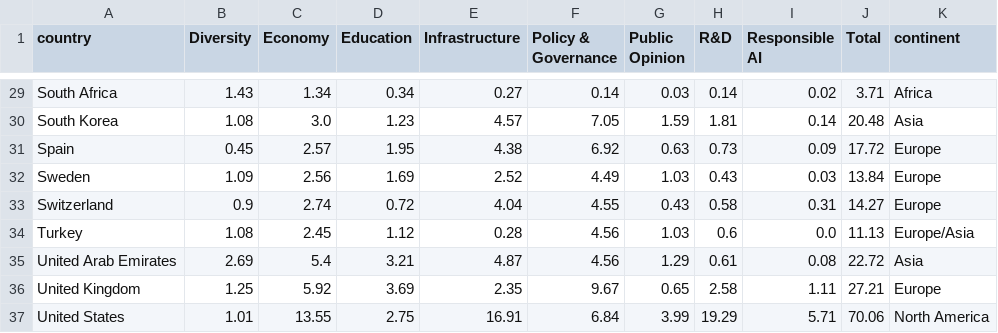
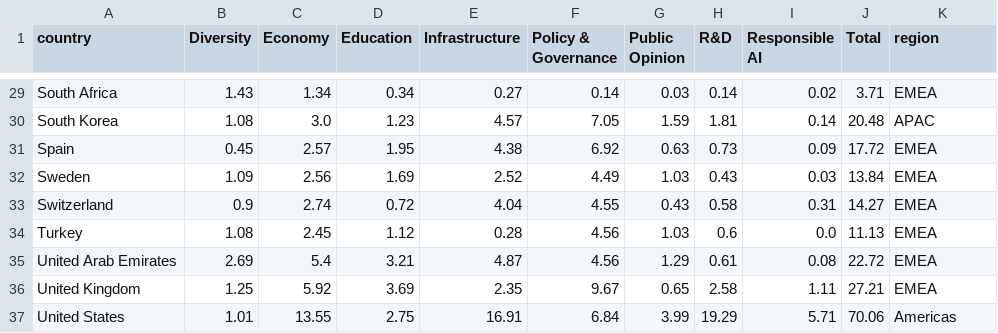
Before and after one commit to tca-research/tech_pulse, a CSV file: Data/output/dashboard/global_ai_rankings.csv, drawn as a sheet; only a part is shown, gaps mark what is left out; the diff covers the shown part only; the diff names each change by its address in the sheet, - before the commit and + after, or states it on an @@ line.

Commit message:
change continent to region

```diff
--- a/Data/output/dashboard/global_ai_rankings.csv
+++ b/Data/output/dashboard/global_ai_rankings.csv
-K1: continent
+K1: region
-K29 (region): Africa
+K29 (region): EMEA
-K30 (region): Asia
+K30 (region): APAC
-K31:K33 (region): Europe
+K31:K33 (region): EMEA
-K34 (region): Europe/Asia
+K34 (region): EMEA
-K35 (region): Asia
+K35 (region): EMEA
-K36 (region): Europe
+K36 (region): EMEA
-K37 (region): North America
+K37 (region): Americas
```
Also changed, not shown: 27 edited cells elsewhere in this file, 1 other file.
